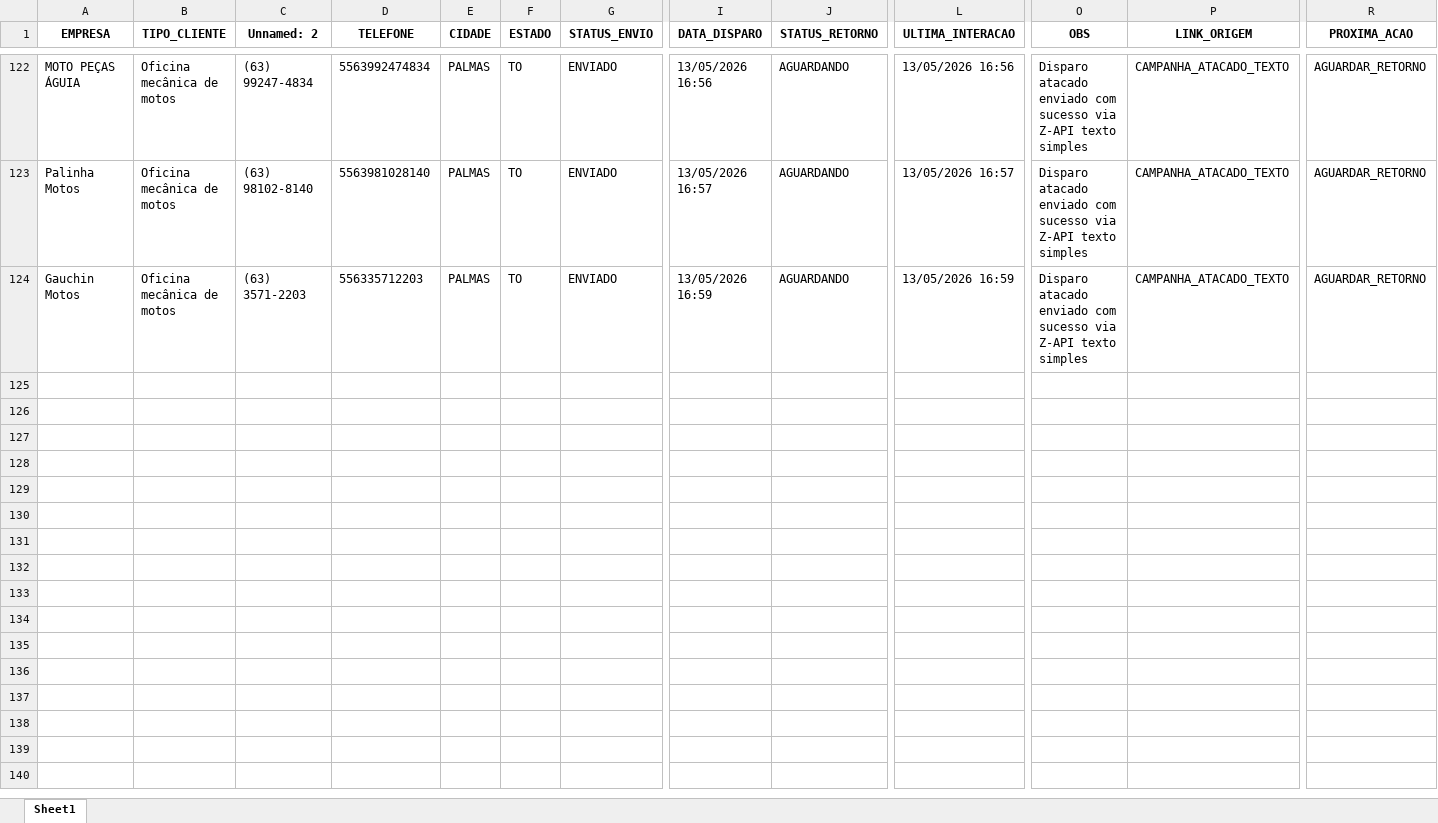
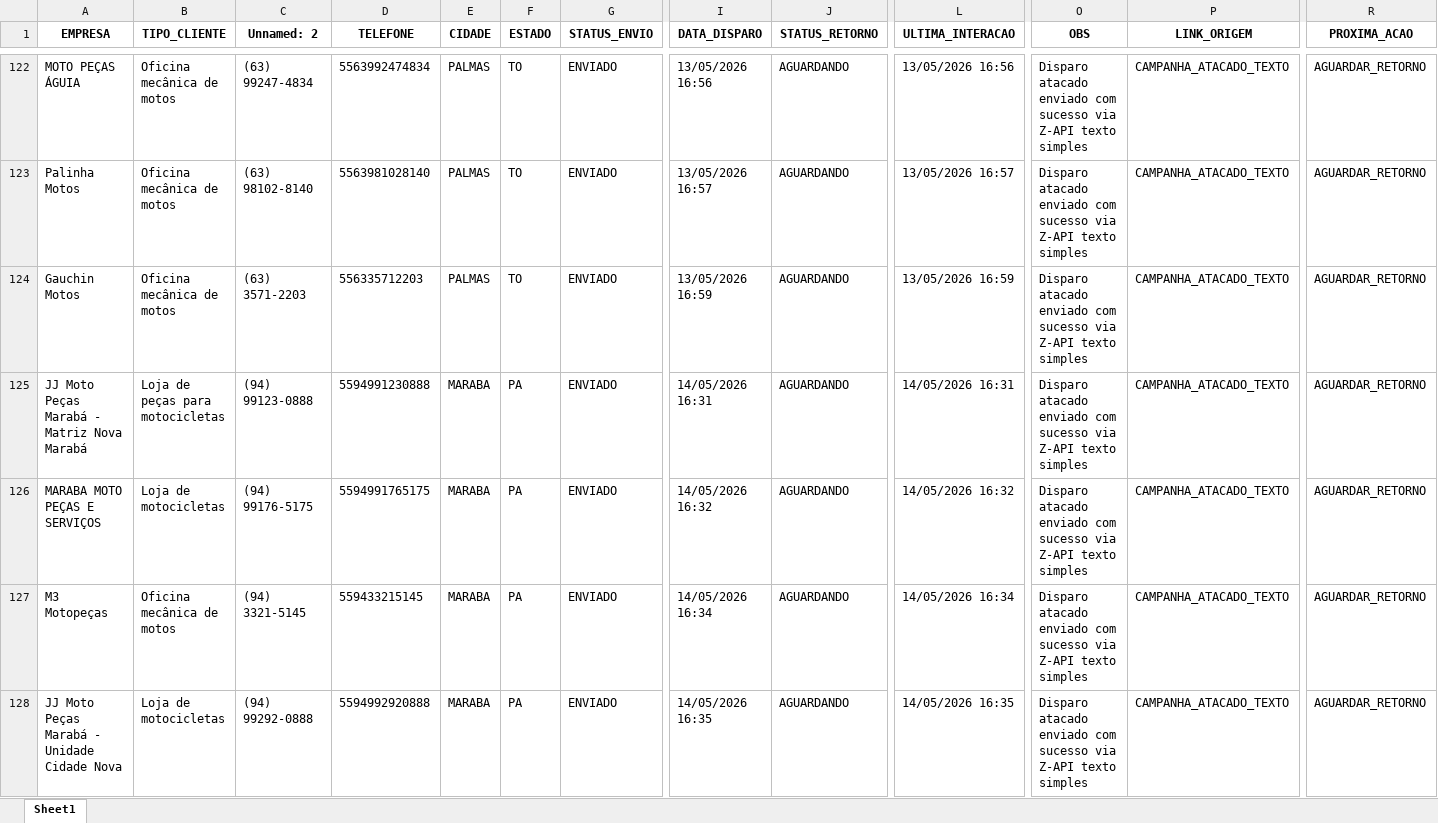
Before and after one commit to joaovictorcorreia835-cell/yamaha-bot, an Excel workbook: templates/data/disparo_atacado.xlsx, sheet Sheet1, drawn as a sheet; only a part is shown, gaps mark what is left out; values as stored, in another font and other column widths than the file's, no borders; rows hold the shown columns only; the diff covers the shown part only; the diff names each change by its address in the sheet, - before the commit and + after, or states it on an @@ line.

```diff
--- a/templates/data/disparo_atacado.xlsx (sheet Sheet1)
+++ b/templates/data/disparo_atacado.xlsx (sheet Sheet1)
+row 125: JJ Moto Peças Marabá - Matriz Nova Marabá | Loja de peças para motocicletas | (94) 99123-0888 | 5594991230888 | MARABA | PA | ENVIADO | 14/05/2026 16:31 | AGUARDANDO | 14/05/2026 16:31 | Disparo atacado enviado com sucesso via Z-API texto simples | CAMPANHA_ATACADO_TEXTO | AGUARDAR_RETORNO
+row 126: MARABA MOTO PEÇAS E SERVIÇOS | Loja de motocicletas | (94) 99176-5175 | 5594991765175 | MARABA | PA | ENVIADO | 14/05/2026 16:32 | AGUARDANDO | 14/05/2026 16:32 | Disparo atacado enviado com sucesso via Z-API texto simples | CAMPANHA_ATACADO_TEXTO | AGUARDAR_RETORNO
+row 127: M3 Motopeças | Oficina mecânica de motos | (94) 3321-5145 | 559433215145 | MARABA | PA | ENVIADO | 14/05/2026 16:34 | AGUARDANDO | 14/05/2026 16:34 | Disparo atacado enviado com sucesso via Z-API texto simples | CAMPANHA_ATACADO_TEXTO | AGUARDAR_RETORNO
+row 128: JJ Moto Peças Marabá - Unidade Cidade Nova | Loja de motocicletas | (94) 99292-0888 | 5594992920888 | MARABA | PA | ENVIADO | 14/05/2026 16:35 | AGUARDANDO | 14/05/2026 16:35 | Disparo atacado enviado com sucesso via Z-API texto simples | CAMPANHA_ATACADO_TEXTO | AGUARDAR_RETORNO
```
Also changed, not shown: 11 added rows elsewhere in this sheet, 1 other file.
